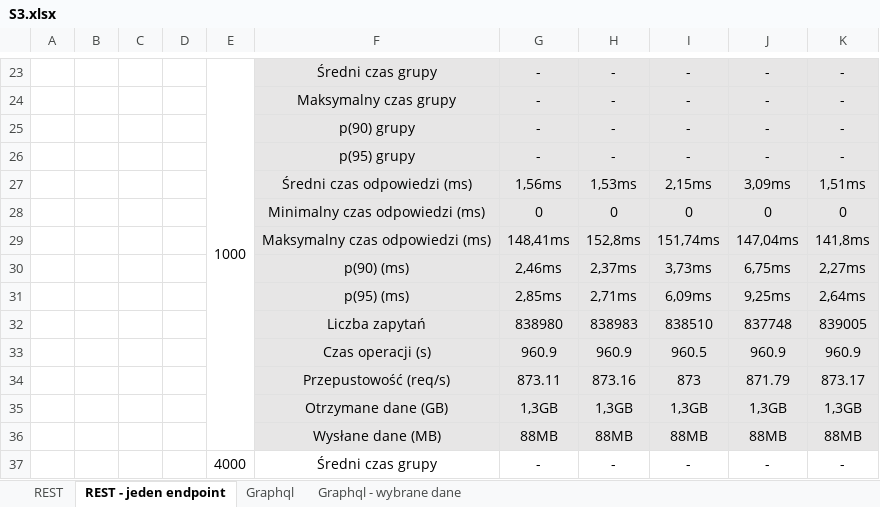
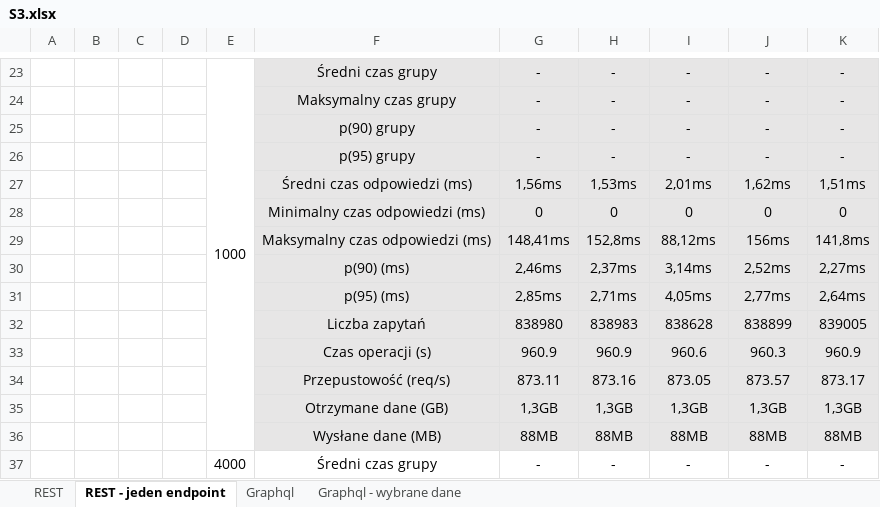
Before and after one commit to Kacper-Stepien/Magisterka, an Excel workbook: Wyniki 3/S3.xlsx, sheet REST - jeden endpoint, drawn as a sheet; only a part is shown, gaps mark what is left out; values as stored, in another font and other column widths than the file's, no borders; the diff names each change by its address in the sheet, - before the commit and + after, or states it on an @@ line.

```diff
--- a/Wyniki 3/S3.xlsx (sheet REST - jeden endpoint)
+++ b/Wyniki 3/S3.xlsx (sheet REST - jeden endpoint)
-I27: 2,15ms
+I27: 2,01ms
-J27: 3,09ms
+J27: 1,62ms
-I29: 151,74ms
+I29: 88,12ms
-J29: 147,04ms
+J29: 156ms
-I30: 3,73ms
+I30: 3,14ms
-J30: 6,75ms
+J30: 2,52ms
-I31: 6,09ms
+I31: 4,05ms
-J31: 9,25ms
+J31: 2,77ms
-I32: 838510
+I32: 838628
-J32: 837748
+J32: 838899
-I33: 960.5
+I33: 960.6
-J33: 960.9
+J33: 960.3
-I34: 873
+I34: 873.05
-J34: 871.79
+J34: 873.57
```
Also changed, not shown: sheet Graphql - wybrane dane, sheet Graphql, charts or pictures, Wyniki 3/S2.xlsx, Wyniki 3/S6.xlsx, 3 other files.
